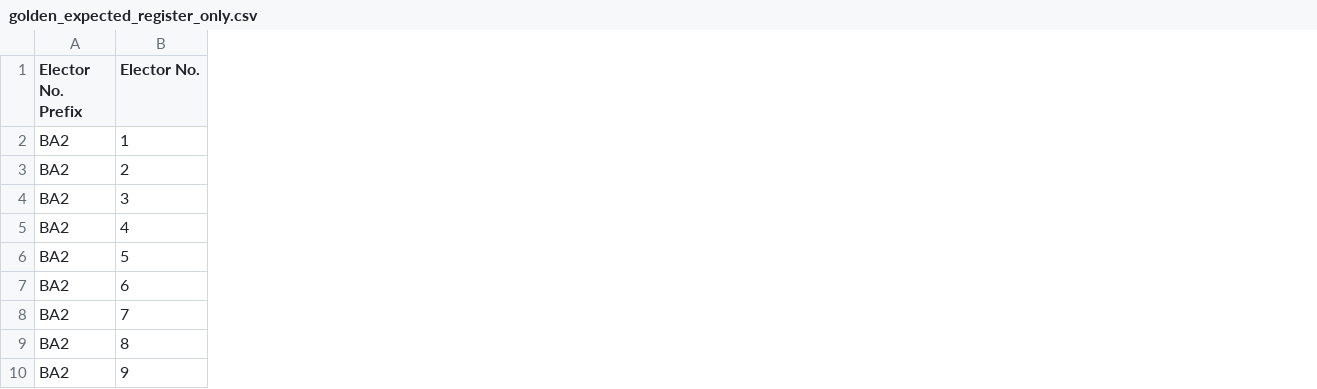
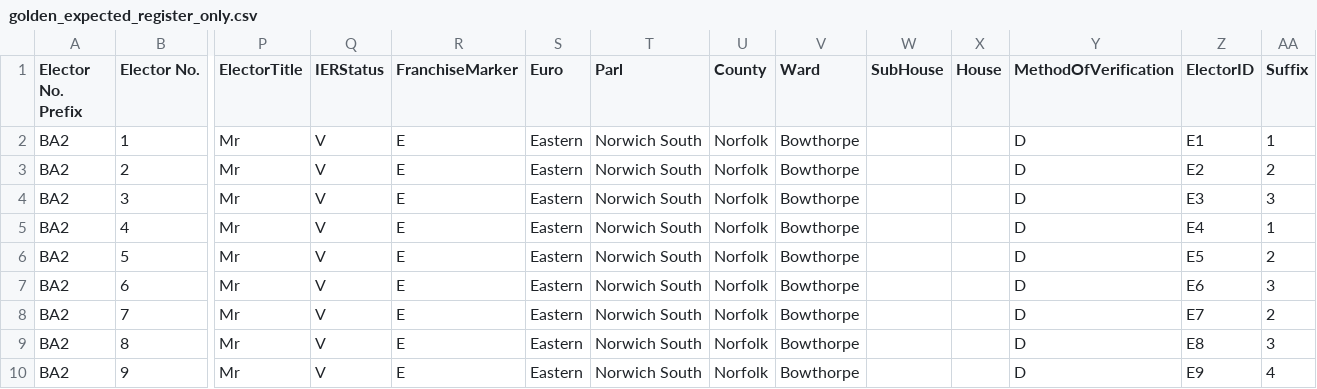
Before and after one commit to catherinewatkinson/ttw-data-prepper, a CSV file: tools/test_data/golden_expected_register_only.csv, drawn as a sheet; only a part is shown, gaps mark what is left out; the diff names each change by its address in the sheet, - before the commit and + after, or states it on an @@ line.

Commit message:
Update to ensure proper management of both enrichment from new electoral register, and that canvassing merge brings in DNK and also produces csv summarising all non matches. Improved formatting matching for canvassing merge

```diff
--- a/tools/test_data/golden_expected_register_only.csv
+++ b/tools/test_data/golden_expected_register_only.csv
+column P (ElectorTitle), rows 2-10: all Mr
+column Q (IERStatus), rows 2-10: all V
+column R (FranchiseMarker), rows 2-10: all E
+column S (Euro), rows 2-10: all Eastern
+column T (Parl), rows 2-10: all Norwich South
+column U (County), rows 2-10: all Norfolk
+column V (Ward), rows 2-10: all Bowthorpe
+column W (SubHouse), empty
+column X (House), empty
+column Y (MethodOfVerification), rows 2-10: all D
+column Z (ElectorID), rows 2-10: E1 | E2 | E3 | E4 | E5 | E6 | E7 | E8 | E9
+column AA (Suffix), rows 2-10: 1 | 2 | 3 | 1 | 2 | 3 | 2 | 3 | 4
```
Also changed, not shown: tools/test_data/edge_cases.csv, tools/test_data/enrich_expected.csv, 18 other files.
